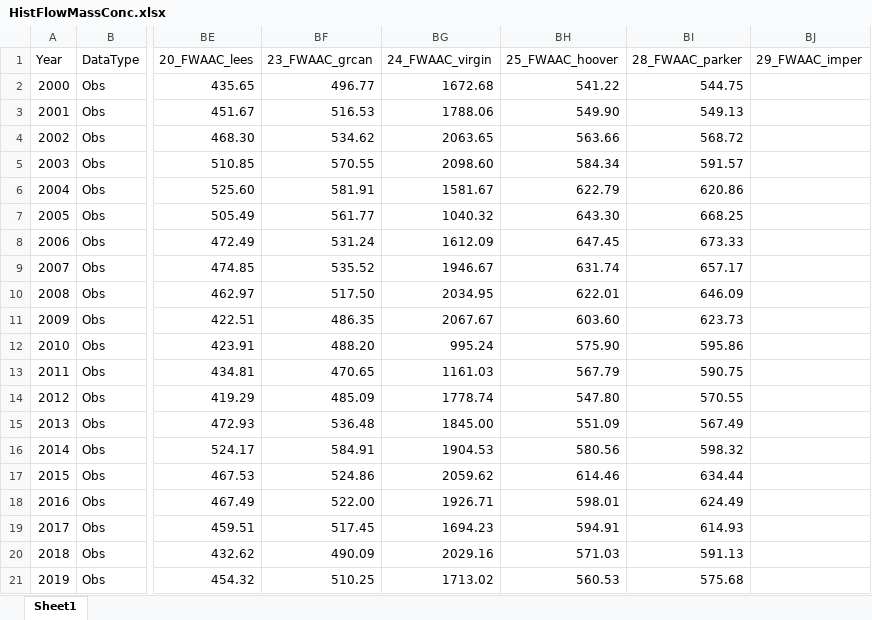
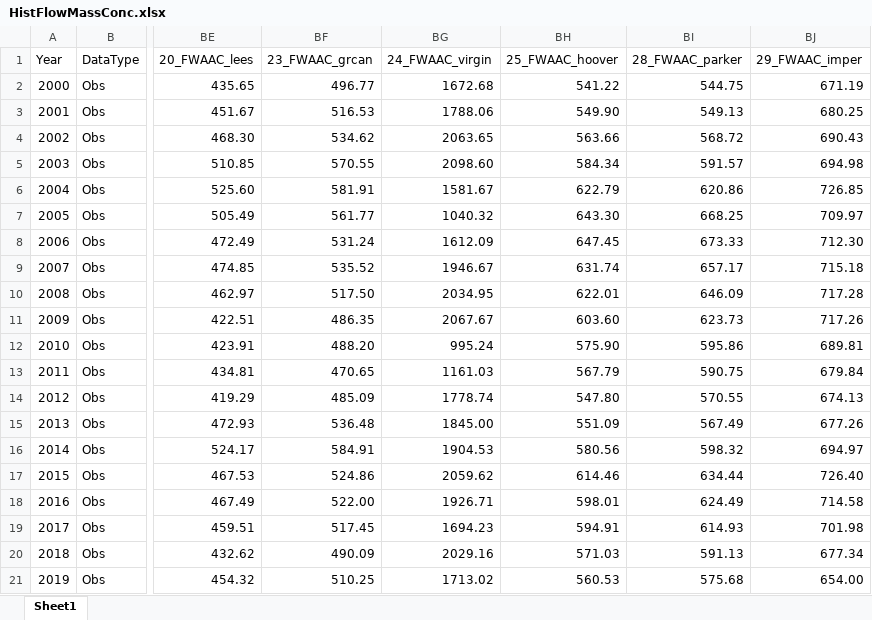
Before and after one commit to usbr/RW-RDF-Process-Plot, an Excel workbook: data/HistFlowMassConc.xlsx, sheet Sheet1, drawn as a sheet; only a part is shown, gaps mark what is left out; values as stored, in another font and other column widths than the file's, no borders; the diff names each change by its address in the sheet, - before the commit and + after, or states it on an @@ line.

```diff
--- a/data/HistFlowMassConc.xlsx (sheet Sheet1)
+++ b/data/HistFlowMassConc.xlsx (sheet Sheet1)
-BJ2 (29_FWAAC_imper): (empty)
+BJ2 (29_FWAAC_imper): 671.19
-BJ3 (29_FWAAC_imper): (empty)
+BJ3 (29_FWAAC_imper): 680.25
-BJ4 (29_FWAAC_imper): (empty)
+BJ4 (29_FWAAC_imper): 690.43
-BJ5 (29_FWAAC_imper): (empty)
+BJ5 (29_FWAAC_imper): 694.98
-BJ6 (29_FWAAC_imper): (empty)
+BJ6 (29_FWAAC_imper): 726.85
-BJ7 (29_FWAAC_imper): (empty)
+BJ7 (29_FWAAC_imper): 709.97
-BJ8 (29_FWAAC_imper): (empty)
+BJ8 (29_FWAAC_imper): 712.30
-BJ9 (29_FWAAC_imper): (empty)
+BJ9 (29_FWAAC_imper): 715.18
-BJ10 (29_FWAAC_imper): (empty)
+BJ10 (29_FWAAC_imper): 717.28
-BJ11 (29_FWAAC_imper): (empty)
+BJ11 (29_FWAAC_imper): 717.26
-BJ12 (29_FWAAC_imper): (empty)
+BJ12 (29_FWAAC_imper): 689.81
-BJ13 (29_FWAAC_imper): (empty)
+BJ13 (29_FWAAC_imper): 679.84
-BJ14 (29_FWAAC_imper): (empty)
+BJ14 (29_FWAAC_imper): 674.13
-BJ15 (29_FWAAC_imper): (empty)
+BJ15 (29_FWAAC_imper): 677.26
-BJ16 (29_FWAAC_imper): (empty)
+BJ16 (29_FWAAC_imper): 694.97
-BJ17 (29_FWAAC_imper): (empty)
+BJ17 (29_FWAAC_imper): 726.40
-BJ18 (29_FWAAC_imper): (empty)
+BJ18 (29_FWAAC_imper): 714.58
-BJ19 (29_FWAAC_imper): (empty)
+BJ19 (29_FWAAC_imper): 701.98
-BJ20 (29_FWAAC_imper): (empty)
+BJ20 (29_FWAAC_imper): 677.34
-BJ21 (29_FWAAC_imper): (empty)
+BJ21 (29_FWAAC_imper): 654.00
```
Also changed, not shown: formulas that keep their value, data/Verification_Obs_Gage_Data_Linked.xlsx, 7 other files.
